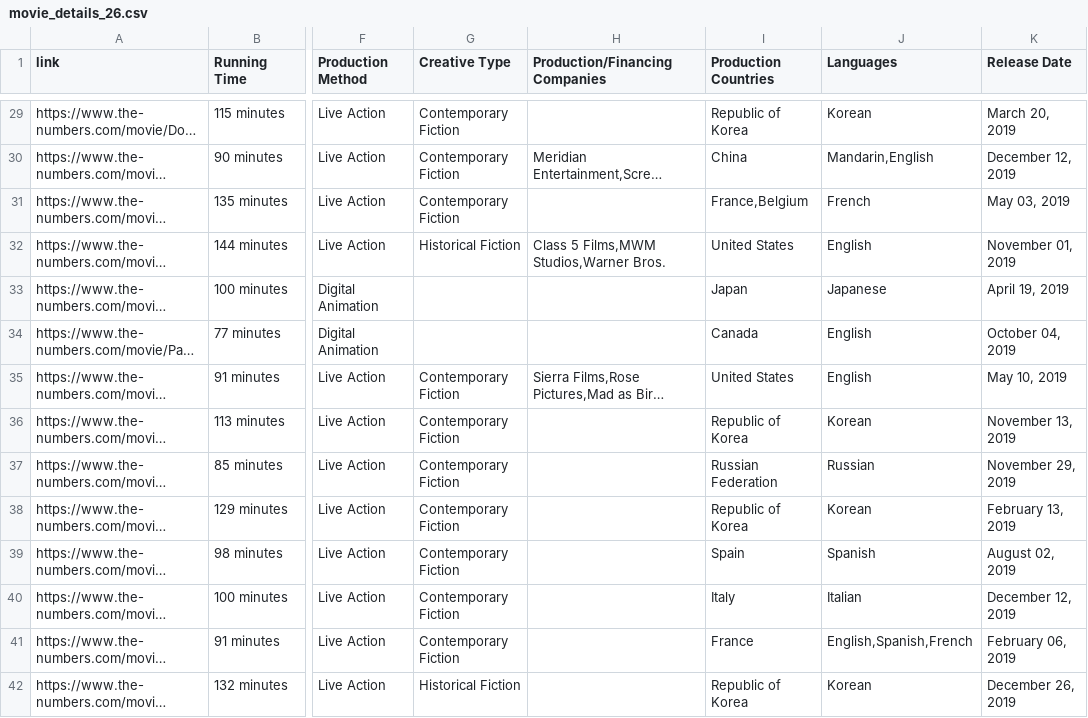
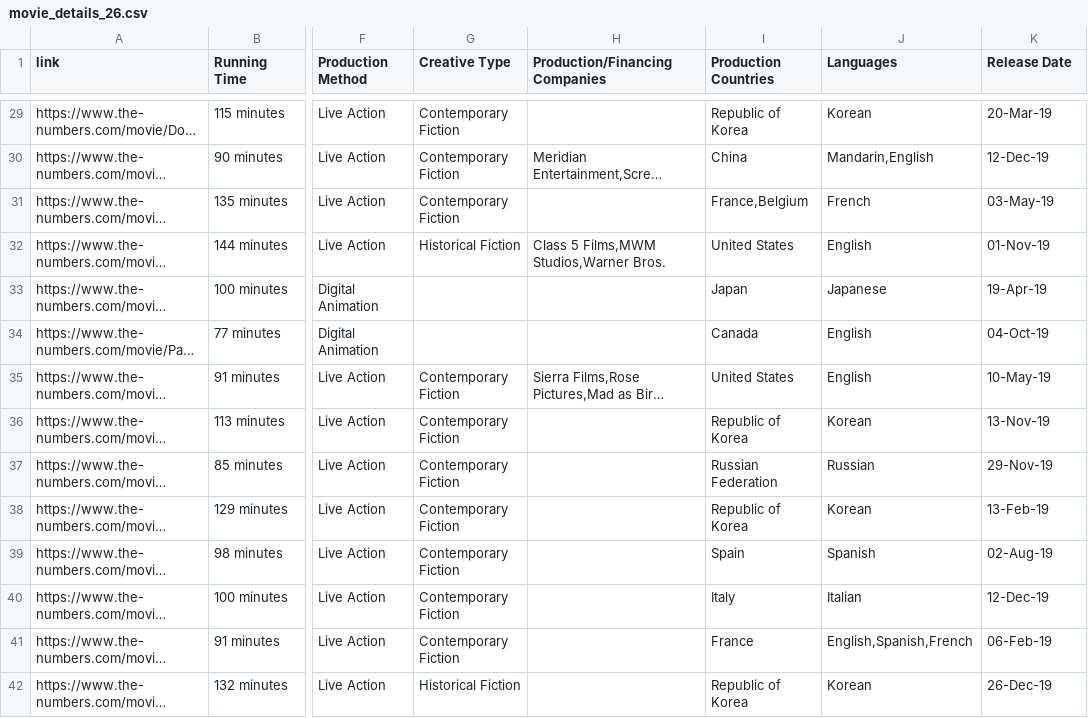
Before and after one commit to nahnhh/top-movies-2005-2025, a CSV file: Movie Details/movie_details_26.csv, drawn as a sheet; only a part is shown, gaps mark what is left out; long unchanged cells end in …; the diff covers the shown part only; the diff names each change by its address in the sheet, - before the commit and + after, or states it on an @@ line.

```diff
--- a/Movie Details/movie_details_26.csv
+++ b/Movie Details/movie_details_26.csv
-K29 (Release Date): March 20, 2019
+K29 (Release Date): 20-Mar-19
-K30 (Release Date): December 12, 2019
+K30 (Release Date): 12-Dec-19
-K31 (Release Date): May 03, 2019
+K31 (Release Date): 03-May-19
-K32 (Release Date): November 01, 2019
+K32 (Release Date): 01-Nov-19
-K33 (Release Date): April 19, 2019
+K33 (Release Date): 19-Apr-19
-K34 (Release Date): October 04, 2019
+K34 (Release Date): 04-Oct-19
-K35 (Release Date): May 10, 2019
+K35 (Release Date): 10-May-19
-K36 (Release Date): November 13, 2019
+K36 (Release Date): 13-Nov-19
-K37 (Release Date): November 29, 2019
+K37 (Release Date): 29-Nov-19
-K38 (Release Date): February 13, 2019
+K38 (Release Date): 13-Feb-19
-K39 (Release Date): August 02, 2019
+K39 (Release Date): 02-Aug-19
-K40 (Release Date): December 12, 2019
+K40 (Release Date): 12-Dec-19
-K41 (Release Date): February 06, 2019
+K41 (Release Date): 06-Feb-19
-K42 (Release Date): December 26, 2019
+K42 (Release Date): 26-Dec-19
```
Also changed, not shown: 1 added row and 66 edited cells elsewhere in this file, 3 other files.
